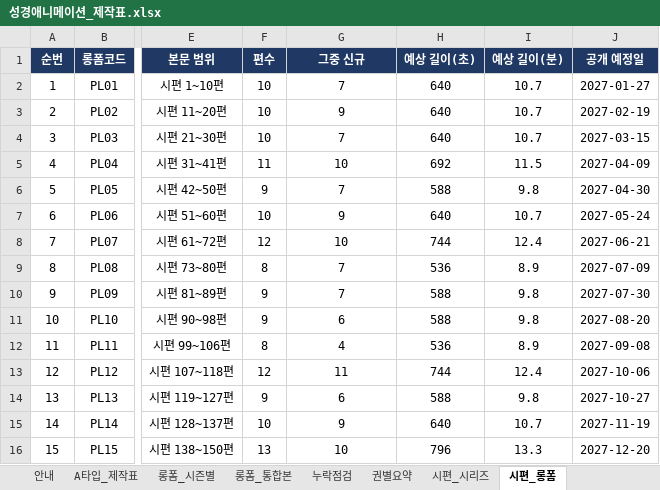
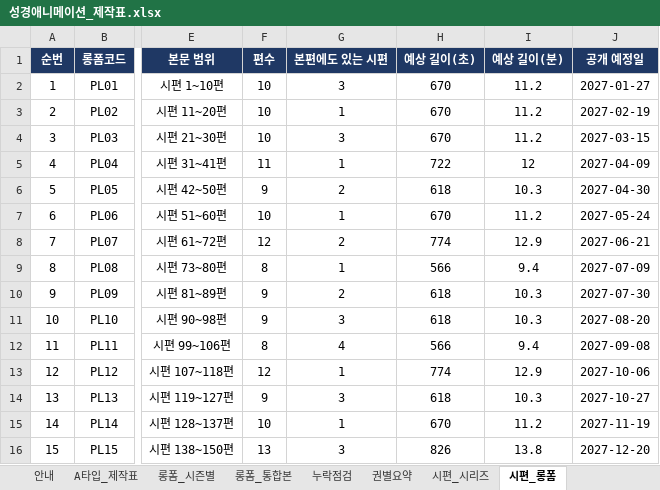
Before and after one commit to philiamose-gif/owner, an Excel workbook: 성경애니메이션_제작표.xlsx, sheet 시편_롱폼, drawn as a sheet; only a part is shown, gaps mark what is left out; values as stored, in another font and other column widths than the file's, no borders; the diff names each change by its address in the sheet, - before the commit and + after, or states it on an @@ line.

```diff
--- a/성경애니메이션_제작표.xlsx (sheet 시편_롱폼)
+++ b/성경애니메이션_제작표.xlsx (sheet 시편_롱폼)
-G1: 그중 신규
+G1: 본편에도 있는 시편
-G2 (본편에도 있는 시편): 7
+G2 (본편에도 있는 시편): 3
-H2:H4 (예상 길이(초)): 640
+H2:H4 (예상 길이(초)): 670
-I2:I4 (예상 길이(분)): 10.7
+I2:I4 (예상 길이(분)): 11.2
-G3 (본편에도 있는 시편): 9
+G3 (본편에도 있는 시편): 1
-G4 (본편에도 있는 시편): 7
+G4 (본편에도 있는 시편): 3
-G5 (본편에도 있는 시편): 10
+G5 (본편에도 있는 시편): 1
-H5 (예상 길이(초)): 692
+H5 (예상 길이(초)): 722
-I5 (예상 길이(분)): 11.5
+I5 (예상 길이(분)): 12
-G6 (본편에도 있는 시편): 7
+G6 (본편에도 있는 시편): 2
-H6 (예상 길이(초)): 588
+H6 (예상 길이(초)): 618
-I6 (예상 길이(분)): 9.8
+I6 (예상 길이(분)): 10.3
-G7 (본편에도 있는 시편): 9
+G7 (본편에도 있는 시편): 1
-H7 (예상 길이(초)): 640
+H7 (예상 길이(초)): 670
-I7 (예상 길이(분)): 10.7
+I7 (예상 길이(분)): 11.2
-G8 (본편에도 있는 시편): 10
+G8 (본편에도 있는 시편): 2
-H8 (예상 길이(초)): 744
+H8 (예상 길이(초)): 774
-I8 (예상 길이(분)): 12.4
+I8 (예상 길이(분)): 12.9
-G9 (본편에도 있는 시편): 7
+G9 (본편에도 있는 시편): 1
-H9 (예상 길이(초)): 536
+H9 (예상 길이(초)): 566
-I9 (예상 길이(분)): 8.9
+I9 (예상 길이(분)): 9.4
-G10 (본편에도 있는 시편): 7
+G10 (본편에도 있는 시편): 2
-H10:H11 (예상 길이(초)): 588
+H10:H11 (예상 길이(초)): 618
-I10:I11 (예상 길이(분)): 9.8
+I10:I11 (예상 길이(분)): 10.3
-G11 (본편에도 있는 시편): 6
+G11 (본편에도 있는 시편): 3
-H12 (예상 길이(초)): 536
+H12 (예상 길이(초)): 566
-I12 (예상 길이(분)): 8.9
+I12 (예상 길이(분)): 9.4
-G13 (본편에도 있는 시편): 11
+G13 (본편에도 있는 시편): 1
-H13 (예상 길이(초)): 744
+H13 (예상 길이(초)): 774
-I13 (예상 길이(분)): 12.4
+I13 (예상 길이(분)): 12.9
-G14 (본편에도 있는 시편): 6
+G14 (본편에도 있는 시편): 3
-H14 (예상 길이(초)): 588
+H14 (예상 길이(초)): 618
-I14 (예상 길이(분)): 9.8
+I14 (예상 길이(분)): 10.3
-G15 (본편에도 있는 시편): 9
+G15 (본편에도 있는 시편): 1
-H15 (예상 길이(초)): 640
+H15 (예상 길이(초)): 670
-I15 (예상 길이(분)): 10.7
+I15 (예상 길이(분)): 11.2
-G16 (본편에도 있는 시편): 10
+G16 (본편에도 있는 시편): 3
-H16 (예상 길이(초)): 796
+H16 (예상 길이(초)): 826
-I16 (예상 길이(분)): 13.3
+I16 (예상 길이(분)): 13.8
```
Also changed, not shown: sheet 롱폼_시즌별, sheet 롱폼_통합본, sheet 제작템플릿, sheet 시편_시리즈, sheet 인물_캐릭터시트, sheet 안내, 2 more sheets, formulas that keep their value, 5 other files.
